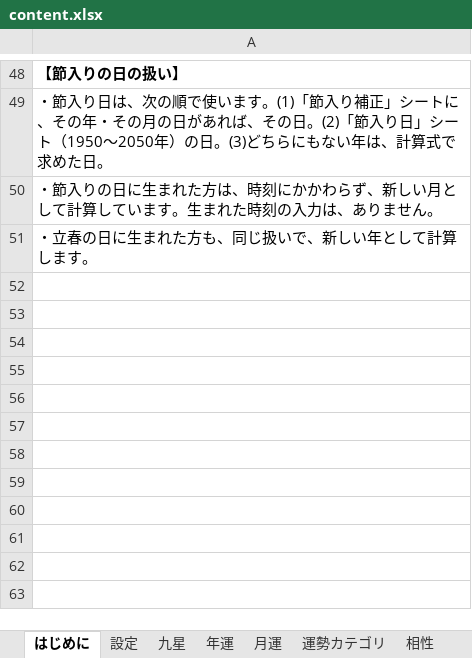
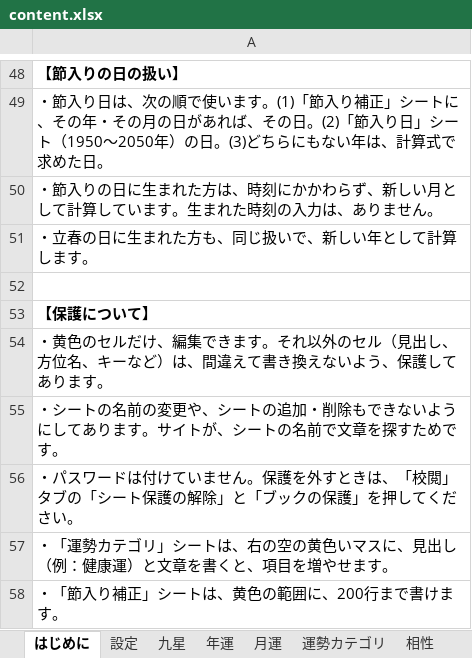
Before and after one commit to chungkyuhum/kigaku, an Excel workbook: content.xlsx, sheet はじめに, drawn as a sheet; only a part is shown, gaps mark what is left out; values as stored, in another font and other column widths than the file's, no borders; the diff names each change by its address in the sheet, - before the commit and + after, or states it on an @@ line.

```diff
--- a/content.xlsx (sheet はじめに)
+++ b/content.xlsx (sheet はじめに)
+row 52: (empty)
+row 53: 【保護について】
+row 54: ・黄色のセルだけ、編集できます。それ以外のセル（見出し、方位名、キーなど）は、間違えて書き換えないよう、保護してあります。
+row 55: ・シートの名前の変更や、シートの追加・削除もできないようにしてあります。サイトが、シートの名前で文章を探すためです。
+row 56: ・パスワードは付けていません。保護を外すときは、「校閲」タブの「シート保護の解除」と「ブックの保護」を押してください。
+row 57: ・「運勢カテゴリ」シートは、右の空の黄色いマスに、見出し（例：健康運）と文章を書くと、項目を増やせます。
+row 58: ・「節入り補正」シートは、黄色の範囲に、200行まで書けます。
```
Also changed, not shown: sheet 九星, sheet 月運, sheet 年運, sheet 運勢カテゴリ, sheet 相性, sheet 設定.
